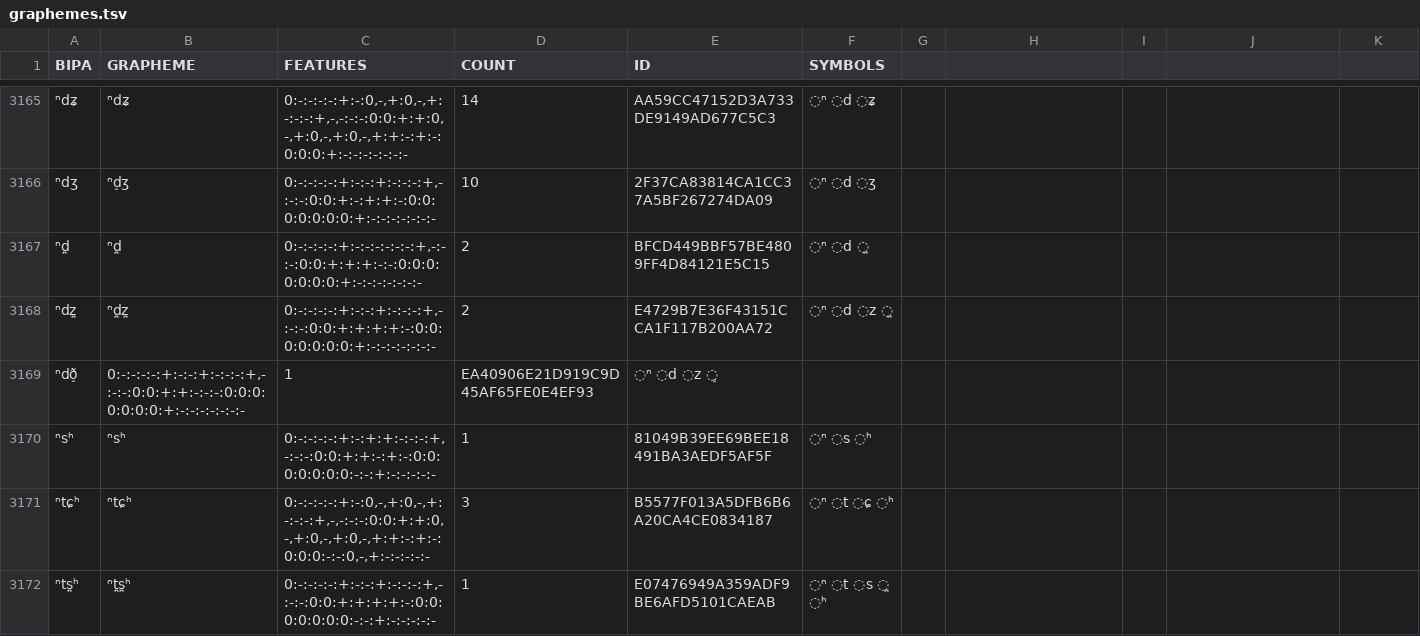
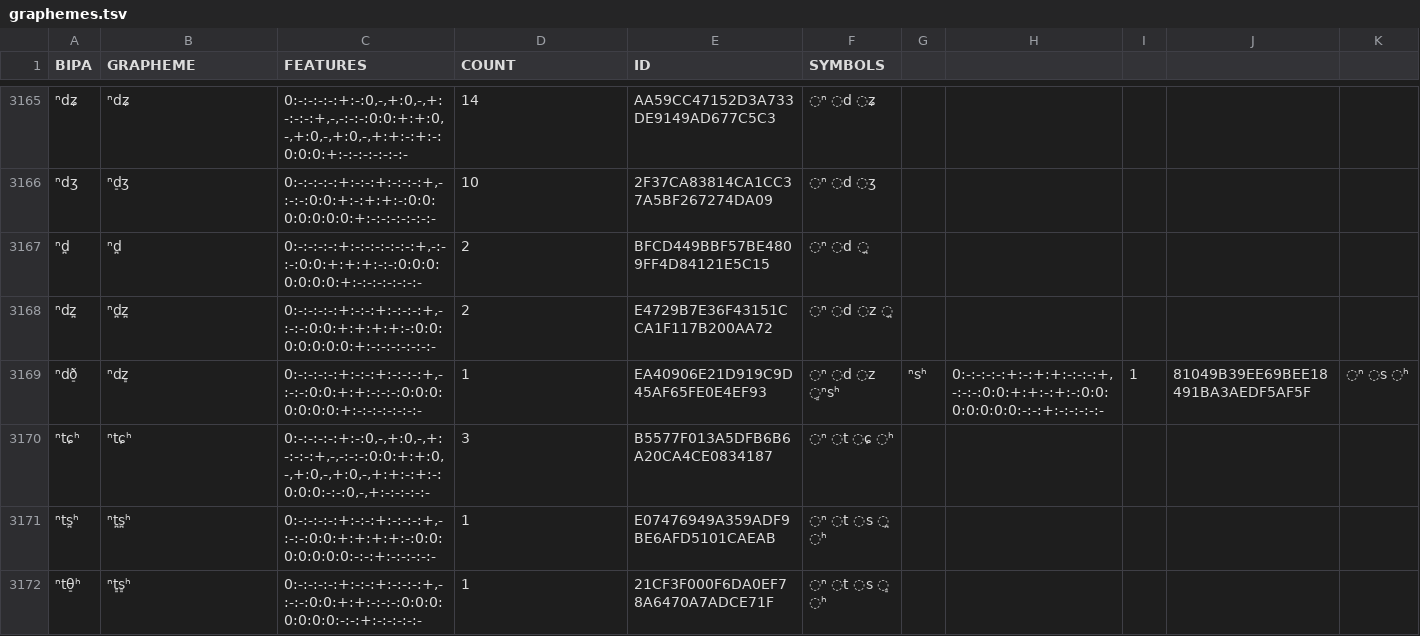
Before and after one commit to cldf-clts/clts, a TSV file: sources/phoible/graphemes.tsv, drawn as a sheet; only a part is shown, gaps mark what is left out; the shorter side is filled out with more unchanged rows; removed rows and columns are numbered as before the commit, all else as after; the diff names each change by its address in the sheet, - before the commit and + after, or states it on an @@ line.

Commit message:
Add missing field

```diff
--- a/sources/phoible/graphemes.tsv
+++ b/sources/phoible/graphemes.tsv
-row 3169: ⁿdð̠ | 0:-:-:-:-:+:-:-:+:-:-:-:+,-:-:-:0:0:+:+:-:-:-:0:0:0:0:0:0:0:+:-:-:-:-:-:-:- | 1 | EA40906E21D919C9D45AF65FE0E4EF93 | ◌ⁿ ◌d ◌z ◌͇
-row 3170: ⁿsʰ | ⁿsʰ | 0:-:-:-:-:+:-:+:+:-:-:-:+,-:-:-:0:0:+:+:-:+:-:0:0:0:0:0:0:0:-:-:+:-:-:-:-:- | 1 | 81049B39EE69BEE18491BA3AEDF5AF5F | ◌ⁿ ◌s ◌ʰ
+row 3169: ⁿdð̠ | ⁿdz͇ | 0:-:-:-:-:+:-:-:+:-:-:-:+,-:-:-:0:0:+:+:-:-:-:0:0:0:0:0:0:0:+:-:-:-:-:-:-:- | 1 | EA40906E21D919C9D45AF65FE0E4EF93 | ◌ⁿ ◌d ◌z ◌͇ⁿsʰ | ⁿsʰ | 0:-:-:-:-:+:-:+:+:-:-:-:+,-:-:-:0:0:+:+:-:+:-:0:0:0:0:0:0:0:-:-:+:-:-:-:-:- | 1 | 81049B39EE69BEE18491BA3AEDF5AF5F | ◌ⁿ ◌s ◌ʰ
```
